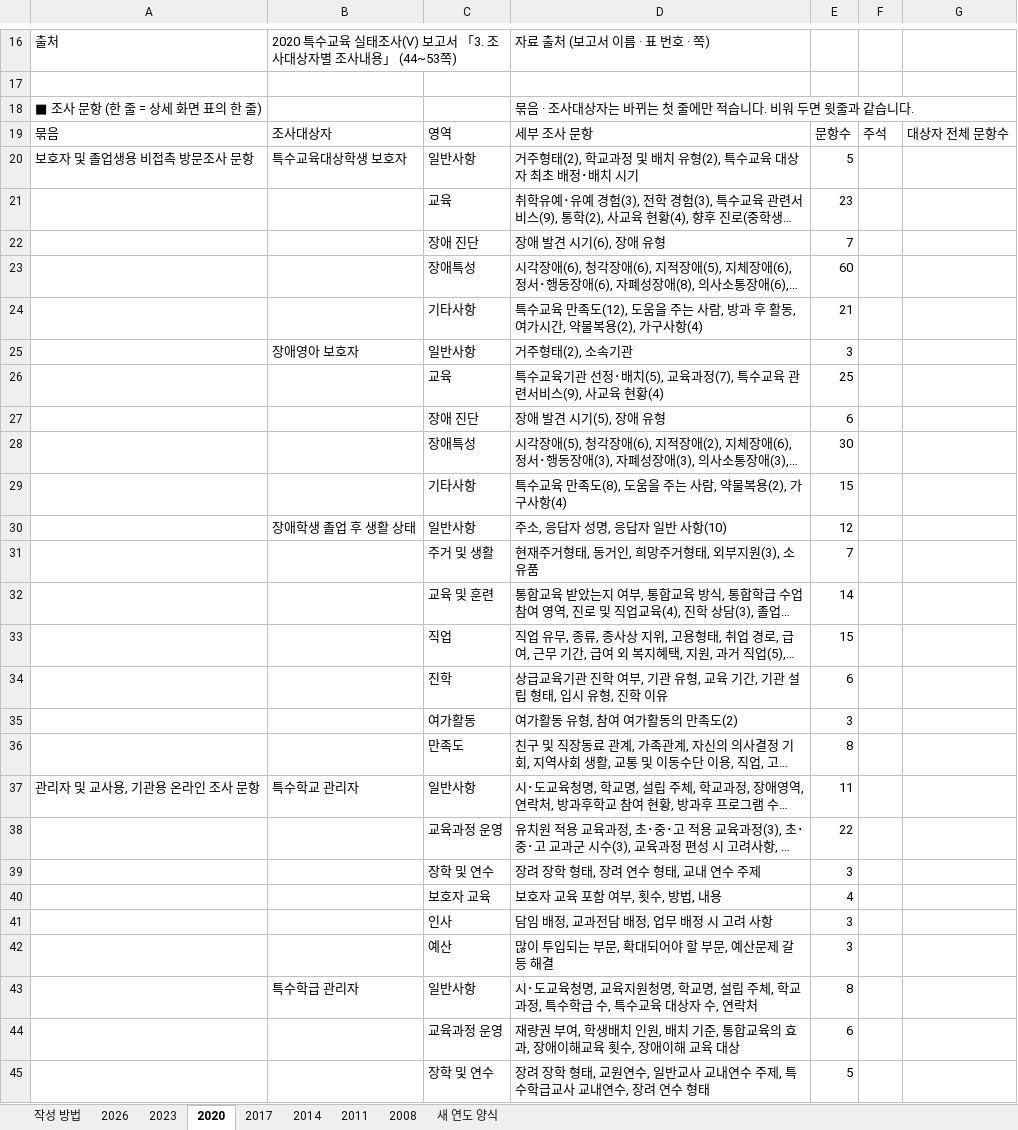
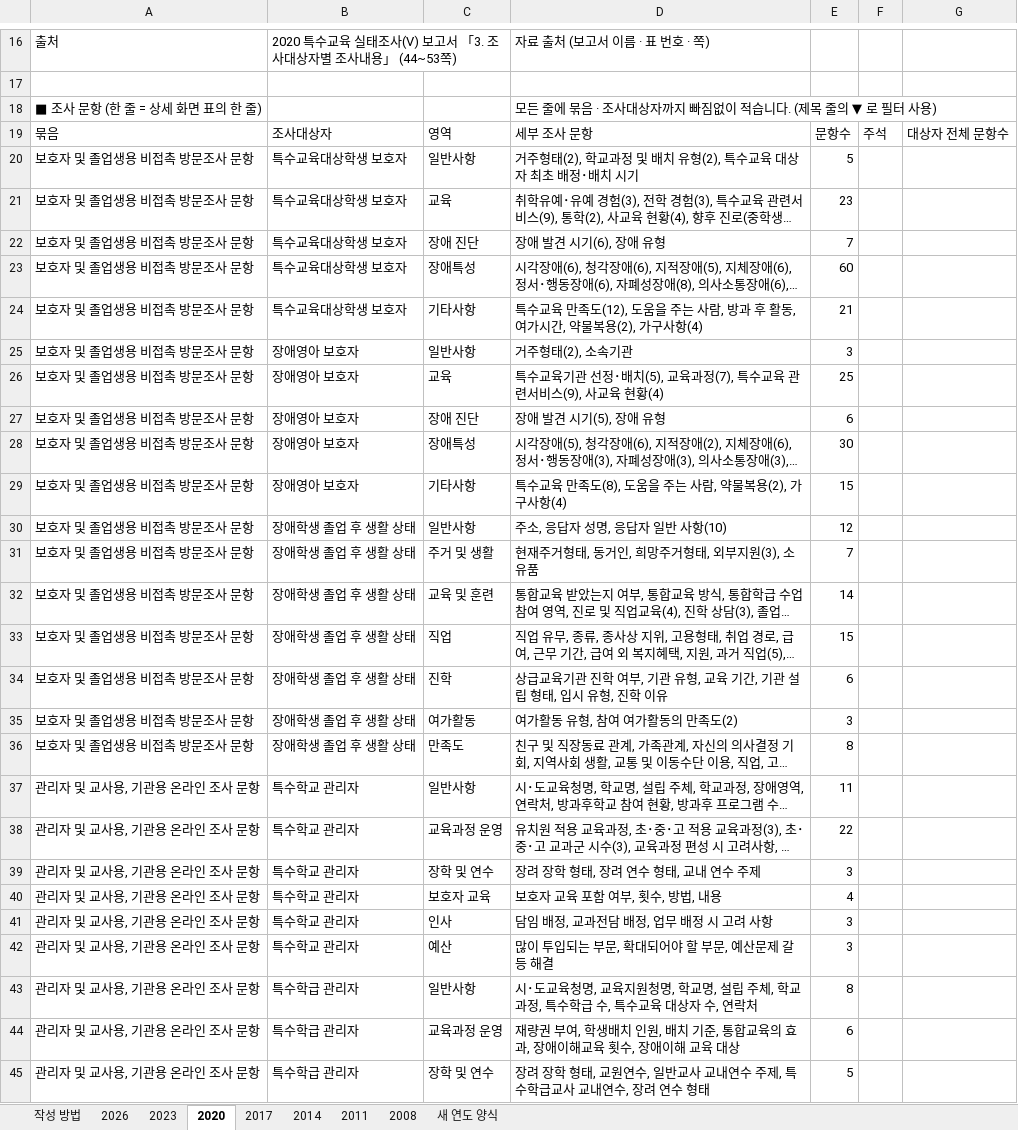
Before and after one commit to jseonae/nise-v2, an Excel workbook: data/kr/survey_history/survey_history.xlsx, sheet 2020, drawn as a sheet; only a part is shown, gaps mark what is left out; long unchanged cells end in …; values as stored, in another font and other column widths than the file's, no cell formats; the diff covers the shown part only; the diff names each change by its address in the sheet, - before the commit and + after, or states it on an @@ line.

```diff
--- a/data/kr/survey_history/survey_history.xlsx (sheet 2020)
+++ b/data/kr/survey_history/survey_history.xlsx (sheet 2020)
-D18: 묶음 · 조사대상자는 바뀌는 첫 줄에만 적습니다. 비워 두면 윗줄과 같습니다.
+D18: 모든 줄에 묶음 · 조사대상자까지 빠짐없이 적습니다. (제목 줄의 ▼ 로 필터 사용)
-A21:A36: (empty)
+A21:A36: 보호자 및 졸업생용 비접촉 방문조사 문항
-B21:B24: (empty)
+B21:B24: 특수교육대상학생 보호자
-B26:B29: (empty)
+B26:B29: 장애영아 보호자
-B31:B36: (empty)
+B31:B36: 장애학생 졸업 후 생활 상태
-A38:A45: (empty)
+A38:A45: 관리자 및 교사용, 기관용 온라인 조사 문항
-B38:B42: (empty)
+B38:B42: 특수학교 관리자
-B44:B45: (empty)
+B44:B45: 특수학급 관리자
```
Also changed, not shown: 71 edited cells elsewhere in this sheet, sheet 2014, sheet 2017, sheet 2023, sheet 2008, sheet 2011, sheet 작성 방법, 2 more sheets, cell formats, 4 other files.
